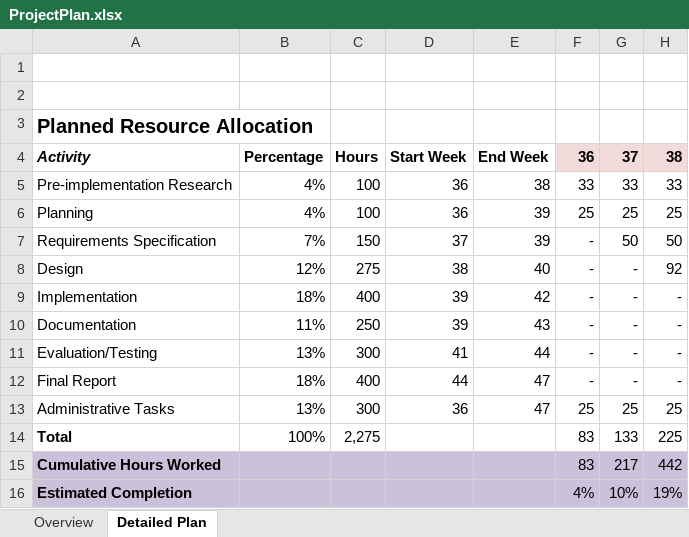
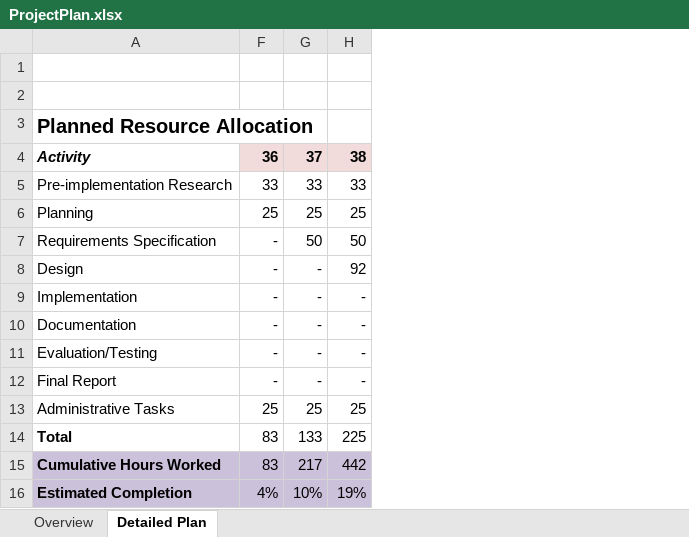
Before and after one commit to iernie/Costumer-Driven-Project, an Excel workbook: report/PlanReport/ProjectPlan.xlsx, sheet Detailed Plan, drawn as a sheet; only a part is shown; values as stored, in another font and other column widths than the file's, no borders; charts and pictures not drawn; the diff names each change by its address in the sheet, - before the commit and + after, or states it on an @@ line.

Commit message:
Report updated

```diff
--- a/report/PlanReport/ProjectPlan.xlsx (sheet Detailed Plan)
+++ b/report/PlanReport/ProjectPlan.xlsx (sheet Detailed Plan)
@@ column B hidden, rows 4-14: Percentage | 4% | 4% | 7% | 12% | 18% | 11% | 13% | 18% | 13% | 100% @@
@@ column C hidden, rows 4-14: Hours | 100 | 100 | 150 | 275 | 400 | 250 | 300 | 400 | 300 | 2,275 @@
@@ column D hidden, rows 4-13: Start Week | 36 | 36 | 37 | 38 | 39 | 39 | 41 | 44 | 36 @@
@@ column E hidden, rows 4-13: End Week | 38 | 39 | 39 | 40 | 42 | 43 | 44 | 47 | 47 @@
```
Also changed, not shown: 22 other files.
